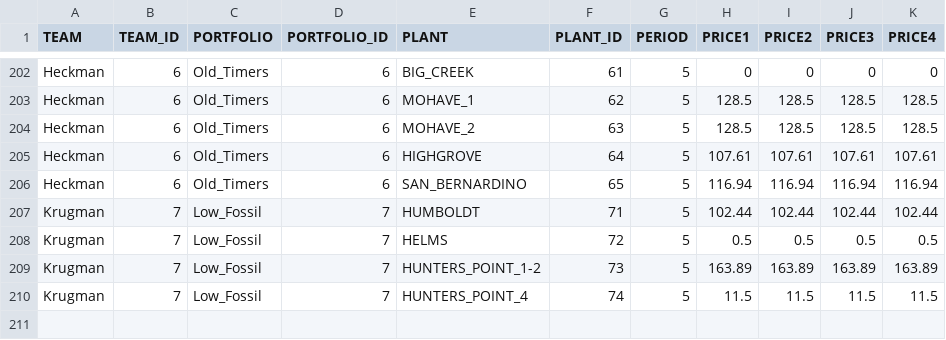
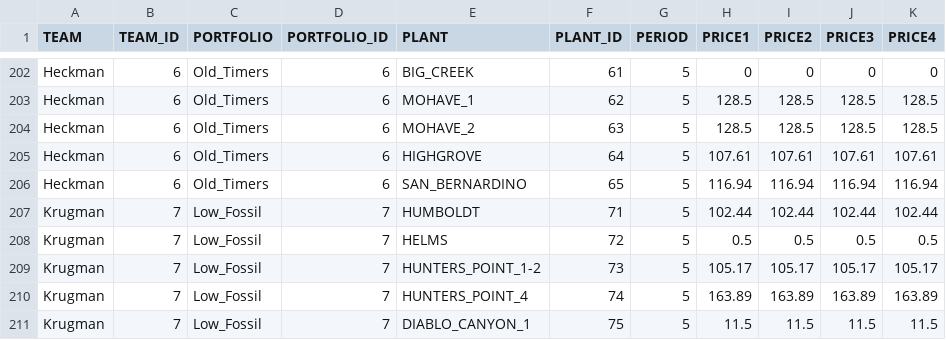
Before and after one commit to ds-modules/EEP-147-SP23, a CSV file: ESG - Analysis/Bids/Th2_bids_5.csv, drawn as a sheet; only a part is shown, gaps mark what is left out.

```diff
--- a/ESG - Analysis/Bids/Th2_bids_5.csv
+++ b/ESG - Analysis/Bids/Th2_bids_5.csv
@@ -208,3 +208,4 @@ Krugman,7,Low_Fossil,7,HUMBOLDT,71,5,102.44,102.44,102.44,102.44
 Krugman,7,Low_Fossil,7,HELMS,72,5,0.5,0.5,0.5,0.5
-Krugman,7,Low_Fossil,7,HUNTERS_POINT_1-2,73,5,163.89,163.89,163.89,163.89
-Krugman,7,Low_Fossil,7,HUNTERS_POINT_4,74,5,11.5,11.5,11.5,11.5
+Krugman,7,Low_Fossil,7,HUNTERS_POINT_1-2,73,5,105.17,105.17,105.17,105.17
+Krugman,7,Low_Fossil,7,HUNTERS_POINT_4,74,5,163.89,163.89,163.89,163.89
+Krugman,7,Low_Fossil,7,DIABLO_CANYON_1,75,5,11.5,11.5,11.5,11.5
```
Also changed, not shown: 1 other file.
